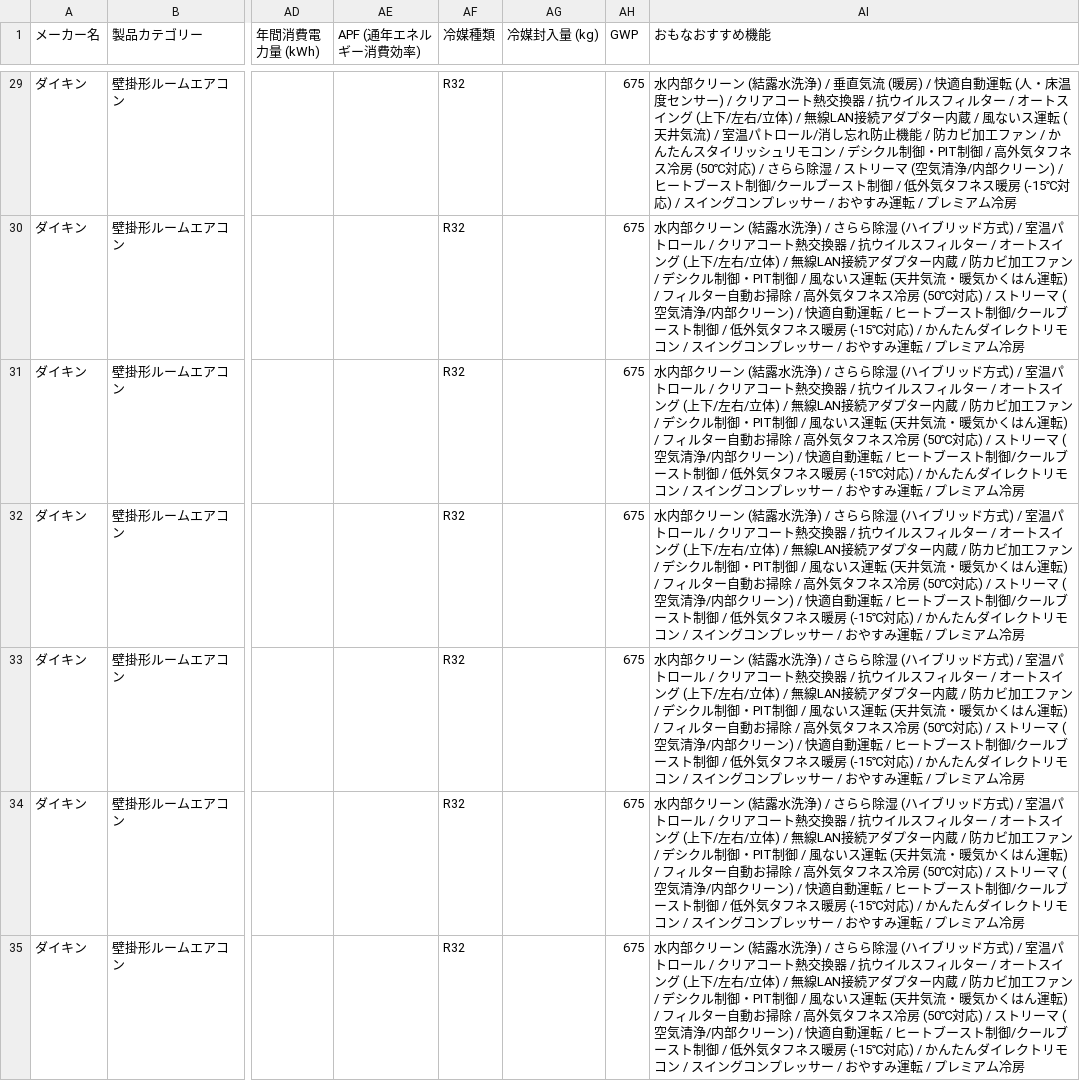
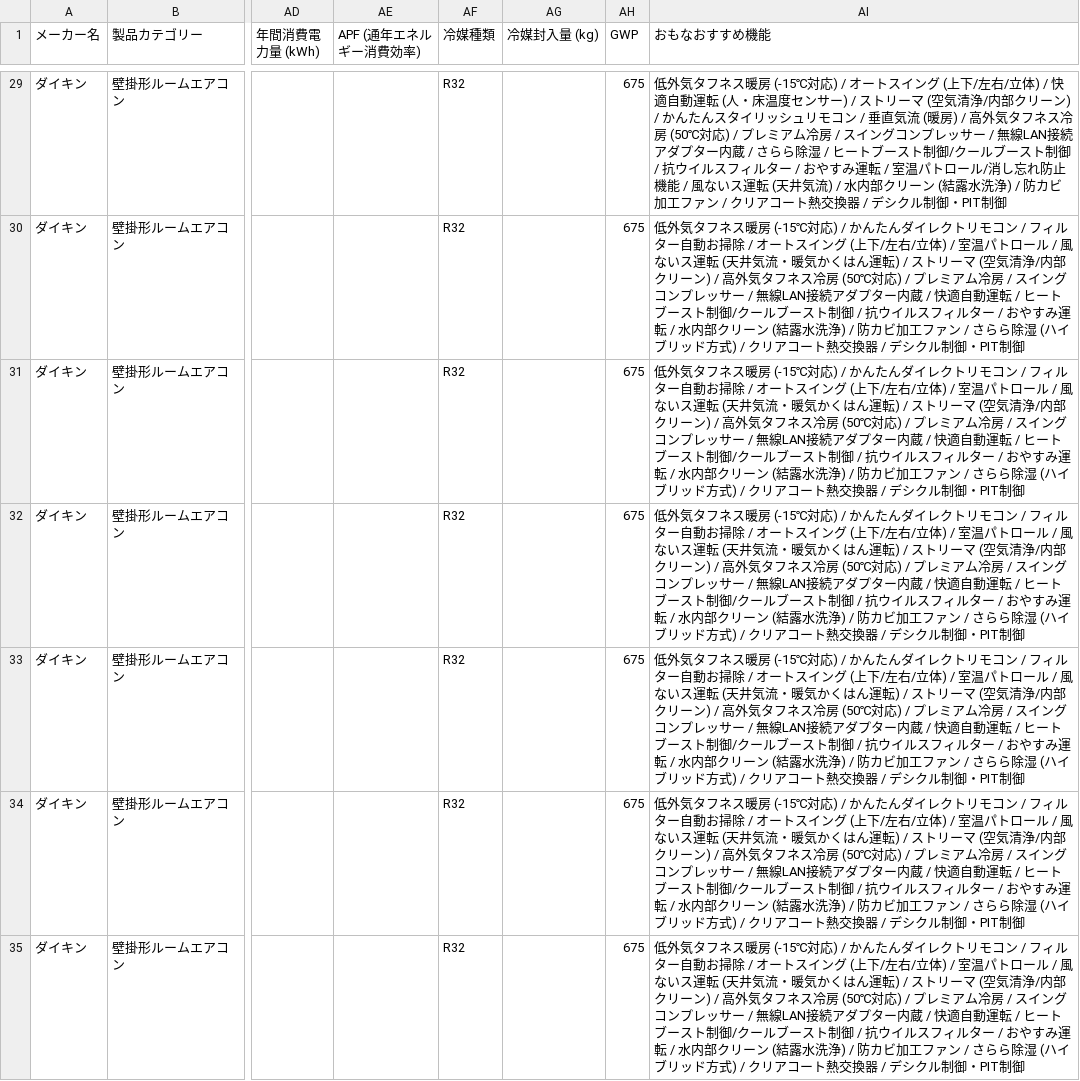
Before and after one commit to kuronekopr/VLM-20260809, a CSV file: merged_aircon_models.csv, drawn as a sheet; only a part is shown, gaps mark what is left out; the diff covers the shown part only; the diff names each change by its address in the sheet, - before the commit and + after, or states it on an @@ line.

```diff
--- a/merged_aircon_models.csv
+++ b/merged_aircon_models.csv
-AI29 (おもなおすすめ機能): 水内部クリーン (結露水洗浄) / 垂直気流 (暖房) / 快適自動運転 (人・床温度センサー) / クリアコート熱交換器 / 抗ウイルスフィルター / オートスイング (上下/左右/立体) / 無線LAN接続アダプター内蔵 / 風ないス運転 (天井気流) / 室温パトロール/消し忘れ防止機能 / 防カビ加工ファン / かんたんスタイリッシュリモコン / デシクル制御・PIT制御 / 高外気タフネス冷房 (50℃対応) / さらら除湿 / ストリーマ (空気清浄/内部クリーン) / ヒートブースト制御/クールブースト制御 / 低外気タフネス暖房 (-15℃対応) / スイングコンプレッサー / おやすみ運転 / プレミアム冷房
+AI29 (おもなおすすめ機能): 低外気タフネス暖房 (-15℃対応) / オートスイング (上下/左右/立体) / 快適自動運転 (人・床温度センサー) / ストリーマ (空気清浄/内部クリーン) / かんたんスタイリッシュリモコン / 垂直気流 (暖房) / 高外気タフネス冷房 (50℃対応) / プレミアム冷房 / スイングコンプレッサー / 無線LAN接続アダプター内蔵 / さらら除湿 / ヒートブースト制御/クールブースト制御 / 抗ウイルスフィルター / おやすみ運転 / 室温パトロール/消し忘れ防止機能 / 風ないス運転 (天井気流) / 水内部クリーン (結露水洗浄) / 防カビ加工ファン / クリアコート熱交換器 / デシクル制御・PIT制御
-AI30:AI35 (おもなおすすめ機能): 水内部クリーン (結露水洗浄) / さらら除湿 (ハイブリッド方式) / 室温パトロール / クリアコート熱交換器 / 抗ウイルスフィルター / オートスイング (上下/左右/立体) / 無線LAN接続アダプター内蔵 / 防カビ加工ファン / デシクル制御・PIT制御 / 風ないス運転 (天井気流・暖気かくはん運転) / フィルター自動お掃除 / 高外気タフネス冷房 (50℃対応) / ストリーマ (空気清浄/内部クリーン) / 快適自動運転 / ヒートブースト制御/クールブースト制御 / 低外気タフネス暖房 (-15℃対応) / かんたんダイレクトリモコン / スイングコンプレッサー / おやすみ運転 / プレミアム冷房
+AI30:AI35 (おもなおすすめ機能): 低外気タフネス暖房 (-15℃対応) / かんたんダイレクトリモコン / フィルター自動お掃除 / オートスイング (上下/左右/立体) / 室温パトロール / 風ないス運転 (天井気流・暖気かくはん運転) / ストリーマ (空気清浄/内部クリーン) / 高外気タフネス冷房 (50℃対応) / プレミアム冷房 / スイングコンプレッサー / 無線LAN接続アダプター内蔵 / 快適自動運転 / ヒートブースト制御/クールブースト制御 / 抗ウイルスフィルター / おやすみ運転 / 水内部クリーン (結露水洗浄) / 防カビ加工ファン / さらら除湿 (ハイブリッド方式) / クリアコート熱交換器 / デシクル制御・PIT制御
```
Also changed, not shown: 97 edited cells elsewhere in this file, 1 other file.
